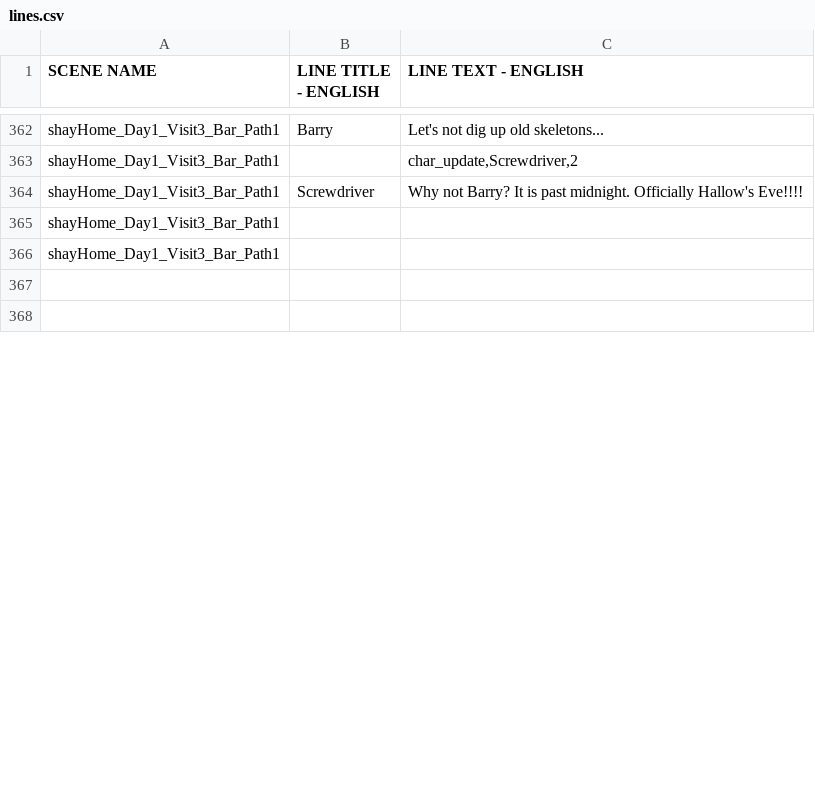
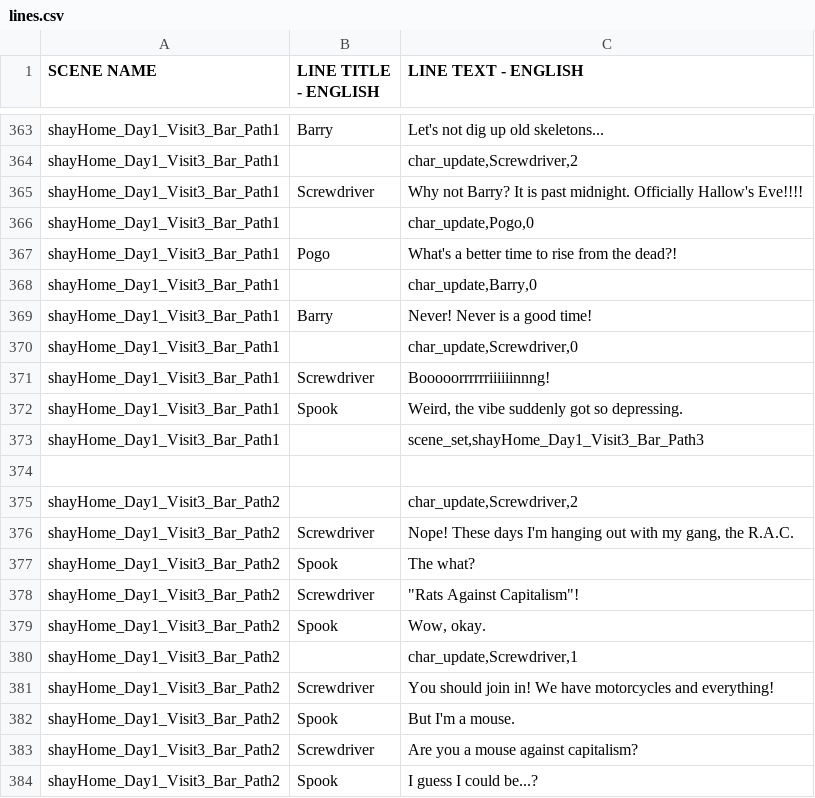
Before and after one commit to kazak29/Spooktober_2026_GameJam, a CSV file: datafiles/lines.csv, drawn as a sheet; only a part is shown, gaps mark what is left out; the shorter side is filled out with more unchanged rows; the diff covers the shown part only.

Commit message:
Final sequence for shay home day 1

```diff
--- a/datafiles/lines.csv
+++ b/datafiles/lines.csv
@@ -364,3 +365,20 @@ shayHome_Day1_Visit3_Bar_Path1,,"char_update,Screwdriver,2"
 shayHome_Day1_Visit3_Bar_Path1,Screwdriver,Why not Barry? It is past midnight. Officially Hallow's Eve!!!!
-shayHome_Day1_Visit3_Bar_Path1,,
-shayHome_Day1_Visit3_Bar_Path1,,
+shayHome_Day1_Visit3_Bar_Path1,,"char_update,Pogo,0"
+shayHome_Day1_Visit3_Bar_Path1,Pogo,What's a better time to rise from the dead?!
+shayHome_Day1_Visit3_Bar_Path1,,"char_update,Barry,0"
+shayHome_Day1_Visit3_Bar_Path1,Barry,Never! Never is a good time!
+shayHome_Day1_Visit3_Bar_Path1,,"char_update,Screwdriver,0"
+shayHome_Day1_Visit3_Bar_Path1,Screwdriver,Booooorrrrrriiiiiinnng!
+shayHome_Day1_Visit3_Bar_Path1,Spook,"Weird, the vibe suddenly got so depressing."
+shayHome_Day1_Visit3_Bar_Path1,,"scene_set,shayHome_Day1_Visit3_Bar_Path3"
+,,
+shayHome_Day1_Visit3_Bar_Path2,,"char_update,Screwdriver,2"
+shayHome_Day1_Visit3_Bar_Path2,Screwdriver,"Nope! These days I'm hanging out with my gang, the R.A.C."
+shayHome_Day1_Visit3_Bar_Path2,Spook,The what?
+shayHome_Day1_Visit3_Bar_Path2,Screwdriver,"""Rats Against Capitalism""!"
+shayHome_Day1_Visit3_Bar_Path2,Spook,"Wow, okay."
+shayHome_Day1_Visit3_Bar_Path2,,"char_update,Screwdriver,1"
+shayHome_Day1_Visit3_Bar_Path2,Screwdriver,You should join in! We have motorcycles and everything!
+shayHome_Day1_Visit3_Bar_Path2,Spook,But I'm a mouse.
+shayHome_Day1_Visit3_Bar_Path2,Screwdriver,Are you a mouse against capitalism?
+shayHome_Day1_Visit3_Bar_Path2,Spook,I guess I could be...?
```
Also changed, not shown: 142 added rows and 4 edited cells elsewhere in this file, datafiles/ui.csv, 2 other files.
